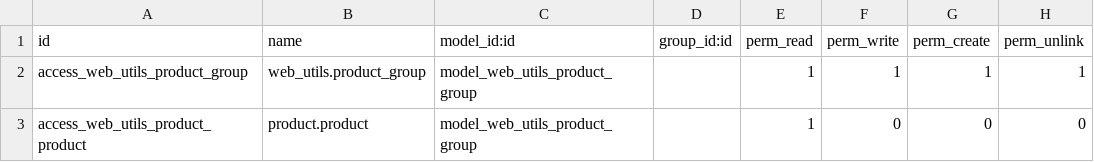
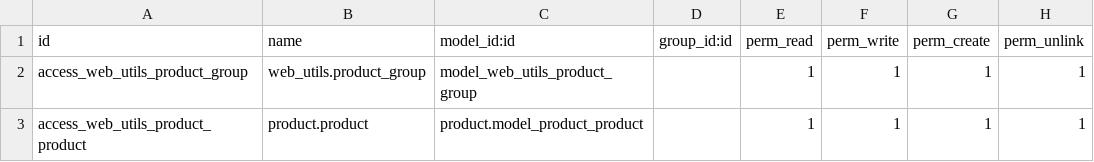
Before and after one commit to JohnTheBeloved/ERPAddons, a CSV file: web_utils/security/ir.model.access.csv, drawn as a sheet.

```diff
--- a/web_utils/security/ir.model.access.csv
+++ b/web_utils/security/ir.model.access.csv
@@ -2,2 +2,2 @@ id,name,model_id:id,group_id:id,perm_read,perm_write,perm_create,perm_unlink
 access_web_utils_product_group,web_utils.product_group,model_web_utils_product_group,,1,1,1,1
-access_web_utils_product_product,product.product,model_web_utils_product_group,,1,0,0,0
+access_web_utils_product_product,product.product,product.model_product_product,,1,1,1,1
```
Also changed, not shown: 2 other files.
